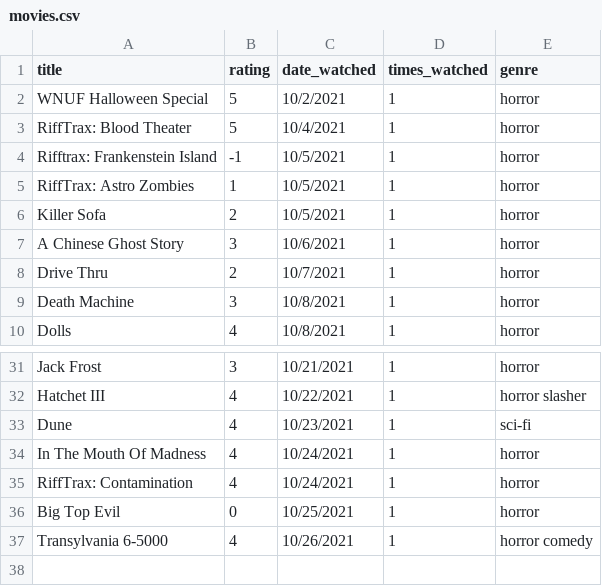
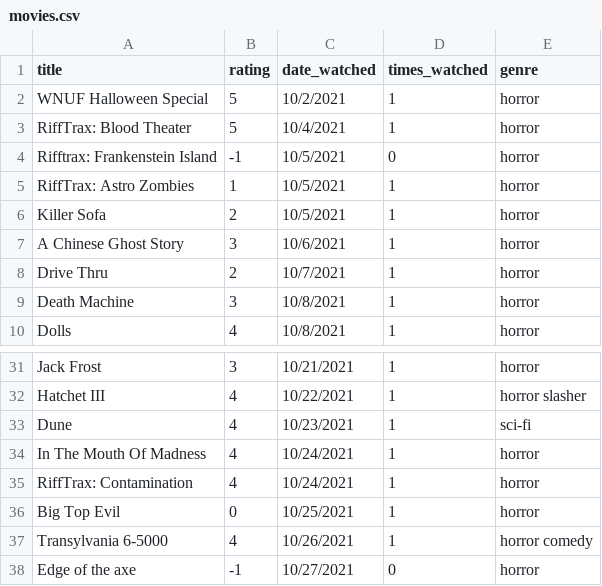
Before and after one commit to ColbPeyton/movie_db, a CSV file: db/movies.csv, drawn as a sheet; only a part is shown, gaps mark what is left out.

Commit message:
add new data point

```diff
--- a/db/movies.csv
+++ b/db/movies.csv
@@ -3,3 +3,3 @@ WNUF Halloween Special,5,10/2/2021,1,"horror"
 RiffTrax: Blood Theater,5,10/4/2021,1,"horror"
-Rifftrax: Frankenstein Island,-1,10/5/2021,1,"horror"
+Rifftrax: Frankenstein Island,-1,10/5/2021,0,"horror"
 RiffTrax: Astro Zombies,1,10/5/2021,1,"horror"
@@ -37 +37,2 @@ Big Top Evil,0,10/25/2021,1,"horror"
 Transylvania 6-5000,4,10/26/2021,1,"horror comedy"
+Edge of the axe,-1,10/27/2021,0,"horror"
```
